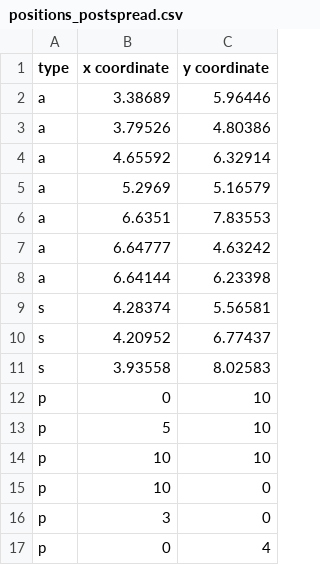
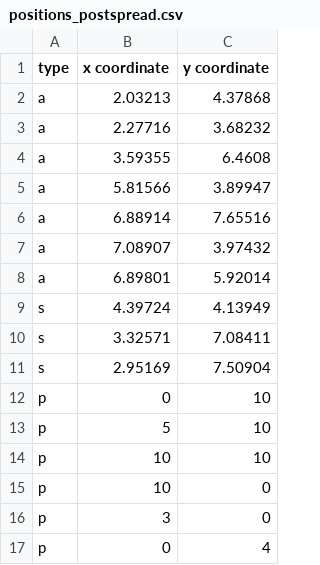
Before and after one commit to Hymes-Git/EE5301, a CSV file: PA2/positions_postspread.csv, drawn as a sheet.

```diff
--- a/PA2/positions_postspread.csv
+++ b/PA2/positions_postspread.csv
@@ -1,12 +1,12 @@
 type, x coordinate, y coordinate
-a, 3.38689, 5.96446
-a, 3.79526, 4.80386
-a, 4.65592, 6.32914
-a, 5.2969, 5.16579
-a, 6.6351, 7.83553
-a, 6.64777, 4.63242
-a, 6.64144, 6.23398
-s, 4.28374, 5.56581
-s, 4.20952, 6.77437
-s, 3.93558, 8.02583
+a, 2.03213, 4.37868
+a, 2.27716, 3.68232
+a, 3.59355, 6.4608
+a, 5.81566, 3.89947
+a, 6.88914, 7.65516
+a, 7.08907, 3.97432
+a, 6.89801, 5.92014
+s, 4.39724, 4.13949
+s, 3.32571, 7.08411
+s, 2.95169, 7.50904
 p, 0, 10
```
Also changed, not shown: 4 other files.
